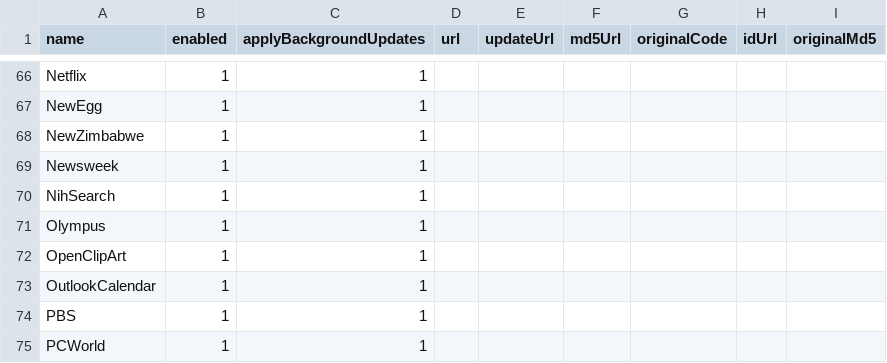
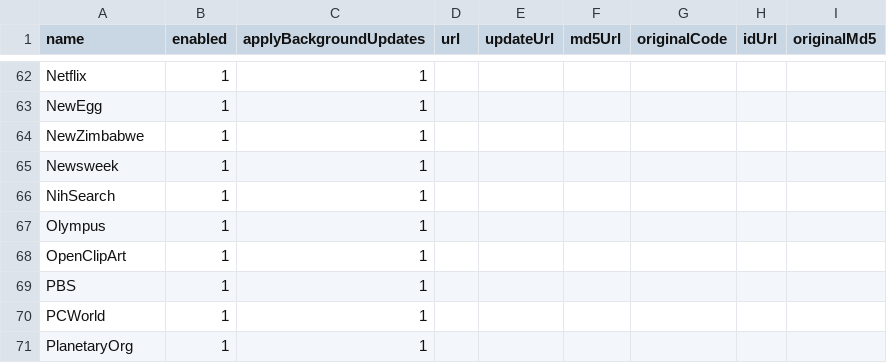
Before and after one commit to maptracker/confFiles, a TSV file: stylish/stylishMetadata.tsv, drawn as a sheet; only a part is shown, gaps mark what is left out; the shorter side is filled out with more unchanged rows; the diff covers the shown part only.

```diff
--- a/stylish/stylishMetadata.tsv
+++ b/stylish/stylishMetadata.tsv
@@ -72,3 +68,2 @@ Olympus	1	1
 OpenClipArt	1	1						
-OutlookCalendar	1	1						
 PBS	1	1						
```
Also changed, not shown: 1 added row, 7 removed rows and 1 edited cell elsewhere in this file, 7 other files.
